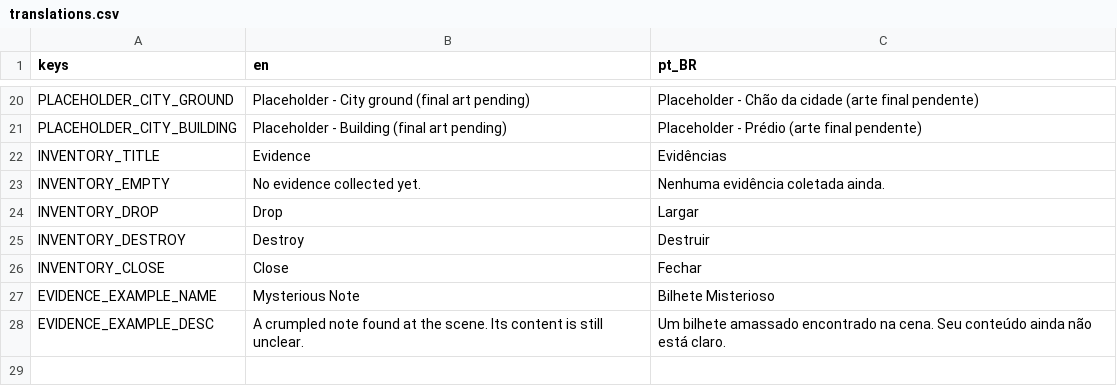
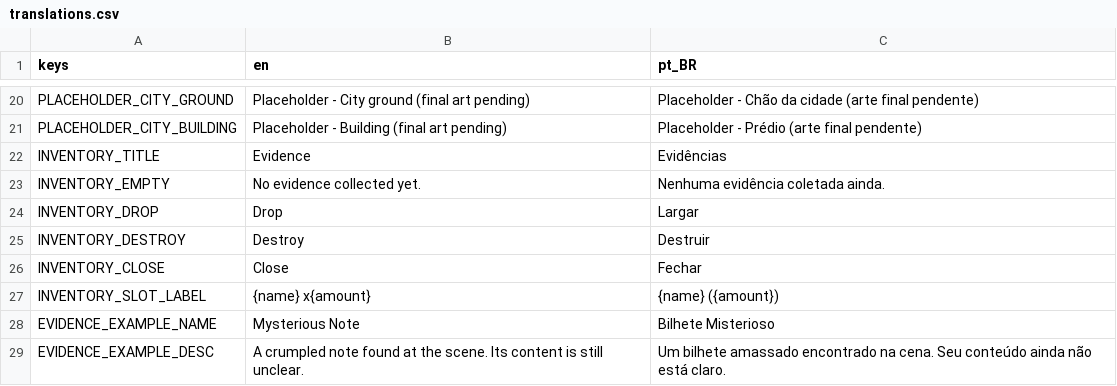
Before and after one commit to ICADGames-Visionlab/project2627, a CSV file: translations/translations.csv, drawn as a sheet; only a part is shown, gaps mark what is left out; the diff names each change by its address in the sheet, - before the commit and + after, or states it on an @@ line.

```diff
--- a/translations/translations.csv
+++ b/translations/translations.csv
+row 27: INVENTORY_SLOT_LABEL | {name} x{amount} | {name} ({amount})
```
Also changed, not shown: 8 other files.
